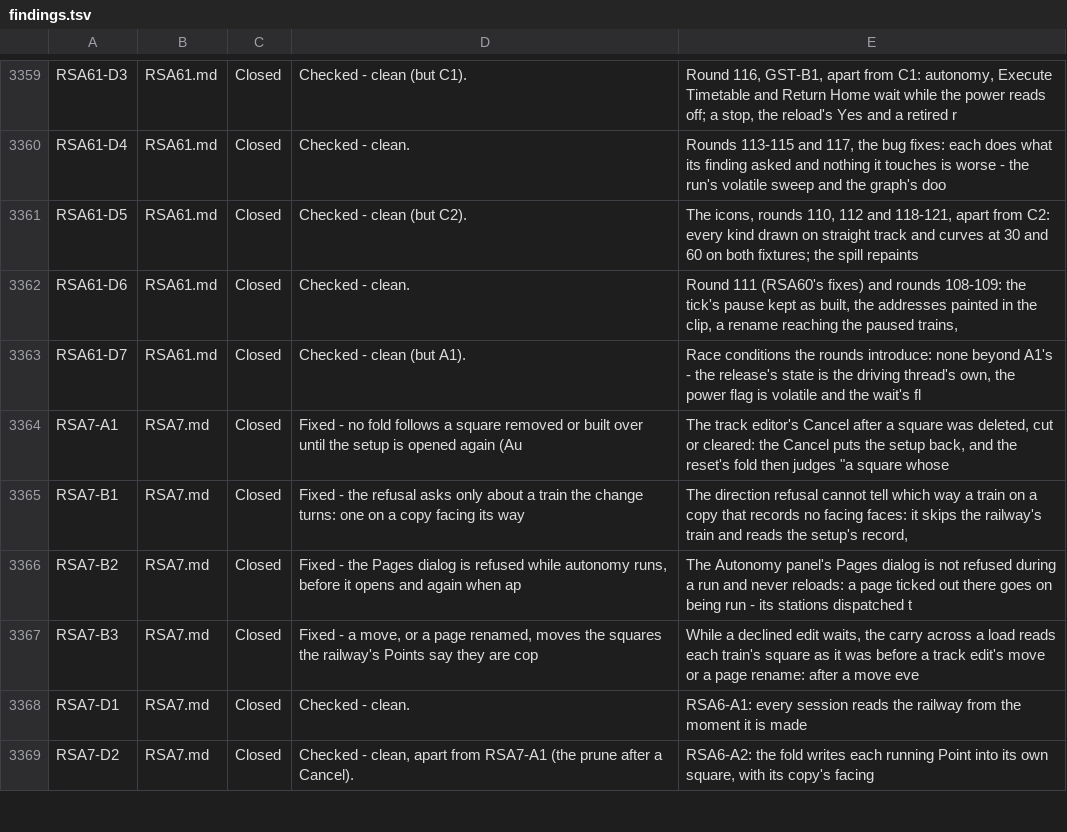
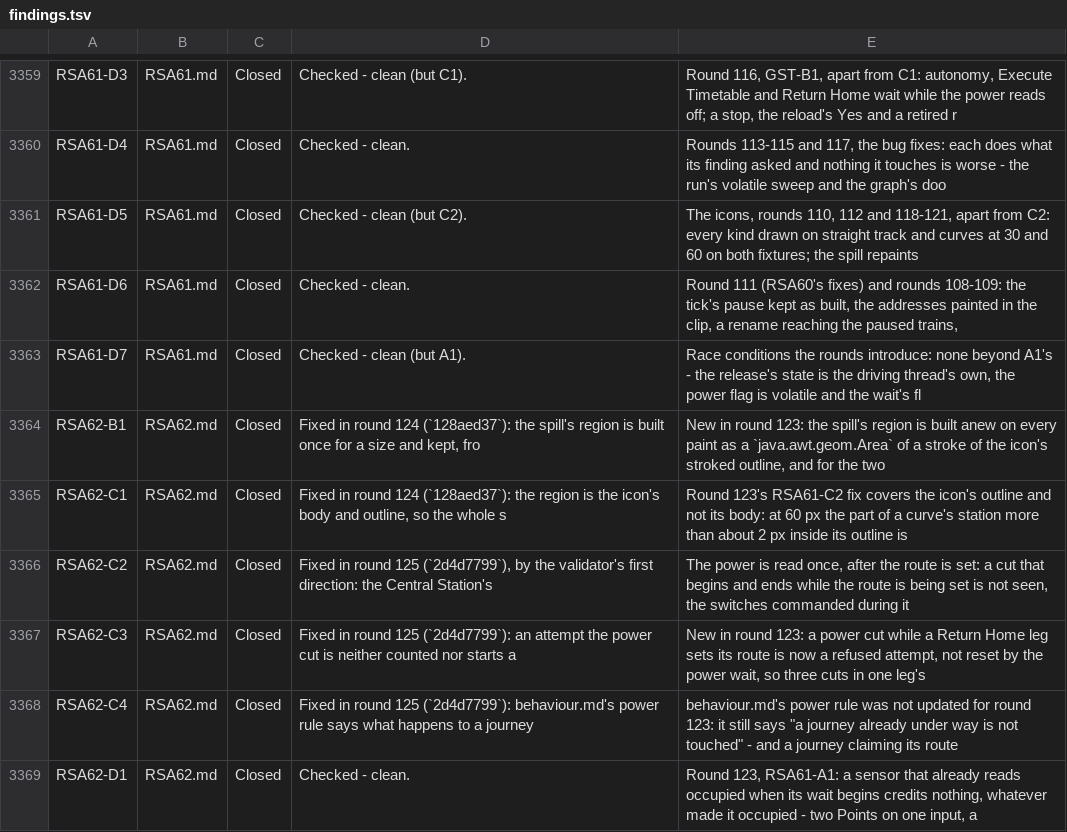
Before and after one commit to bob123456678/TrainControl, a TSV file: docs/manual-tests/findings.tsv, drawn as a sheet; only a part is shown, gaps mark what is left out; the shorter side is filled out with more unchanged rows; the diff covers the shown part only; the diff names each change by its address in the sheet, - before the commit and + after, or states it on an @@ line.

```diff
--- a/docs/manual-tests/findings.tsv
+++ b/docs/manual-tests/findings.tsv
+row 3364: RSA62-B1 | RSA62.md | Closed | Fixed in round 124 (`128aed37`): the spill's region is built once for a size and kept, fro | New in round 123: the spill's region is built anew on every paint as a `java.awt.geom.Area` of a stroke of the icon's stroked outline, and for the two
+row 3365: RSA62-C1 | RSA62.md | Closed | Fixed in round 124 (`128aed37`): the region is the icon's body and outline, so the whole s | Round 123's RSA61-C2 fix covers the icon's outline and not its body: at 60 px the part of a curve's station more than about 2 px inside its outline is
+row 3366: RSA62-C2 | RSA62.md | Closed | Fixed in round 125 (`2d4d7799`), by the validator's first direction: the Central Station's | The power is read once, after the route is set: a cut that begins and ends while the route is being set is not seen, the switches commanded during it
+row 3367: RSA62-C3 | RSA62.md | Closed | Fixed in round 125 (`2d4d7799`): an attempt the power cut is neither counted nor starts a | New in round 123: a power cut while a Return Home leg sets its route is now a refused attempt, not reset by the power wait, so three cuts in one leg's
+row 3368: RSA62-C4 | RSA62.md | Closed | Fixed in round 125 (`2d4d7799`): behaviour.md's power rule says what happens to a journey | behaviour.md's power rule was not updated for round 123: it still says "a journey already under way is not touched" - and a journey claiming its route
+row 3369: RSA62-D1 | RSA62.md | Closed | Checked - clean. | Round 123, RSA61-A1: a sensor that already reads occupied when its wait begins credits nothing, whatever made it occupied - two Points on one input, a
```
Also changed, not shown: 6 added rows and 5 edited cells elsewhere in this file, 5 other files.
